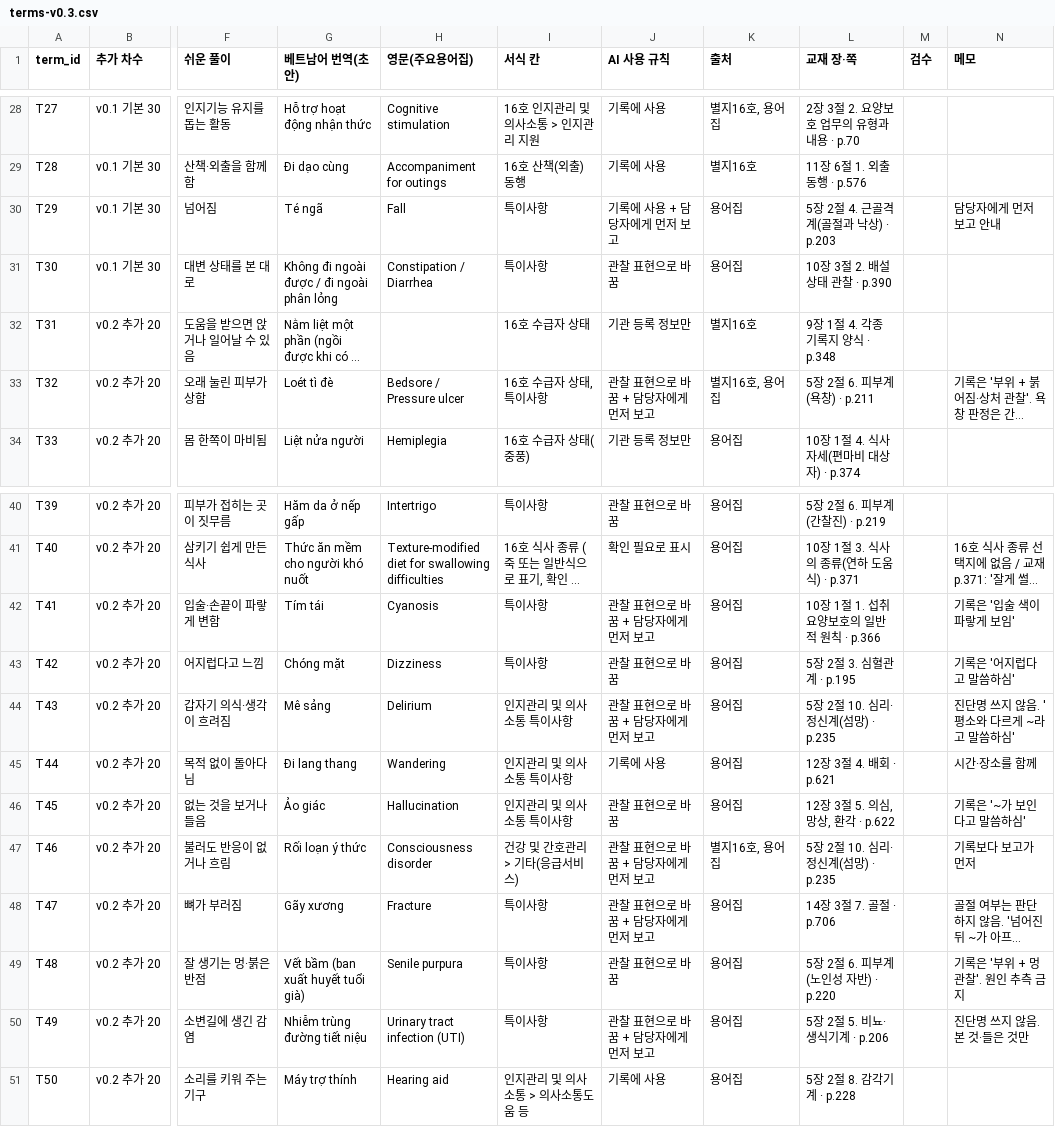
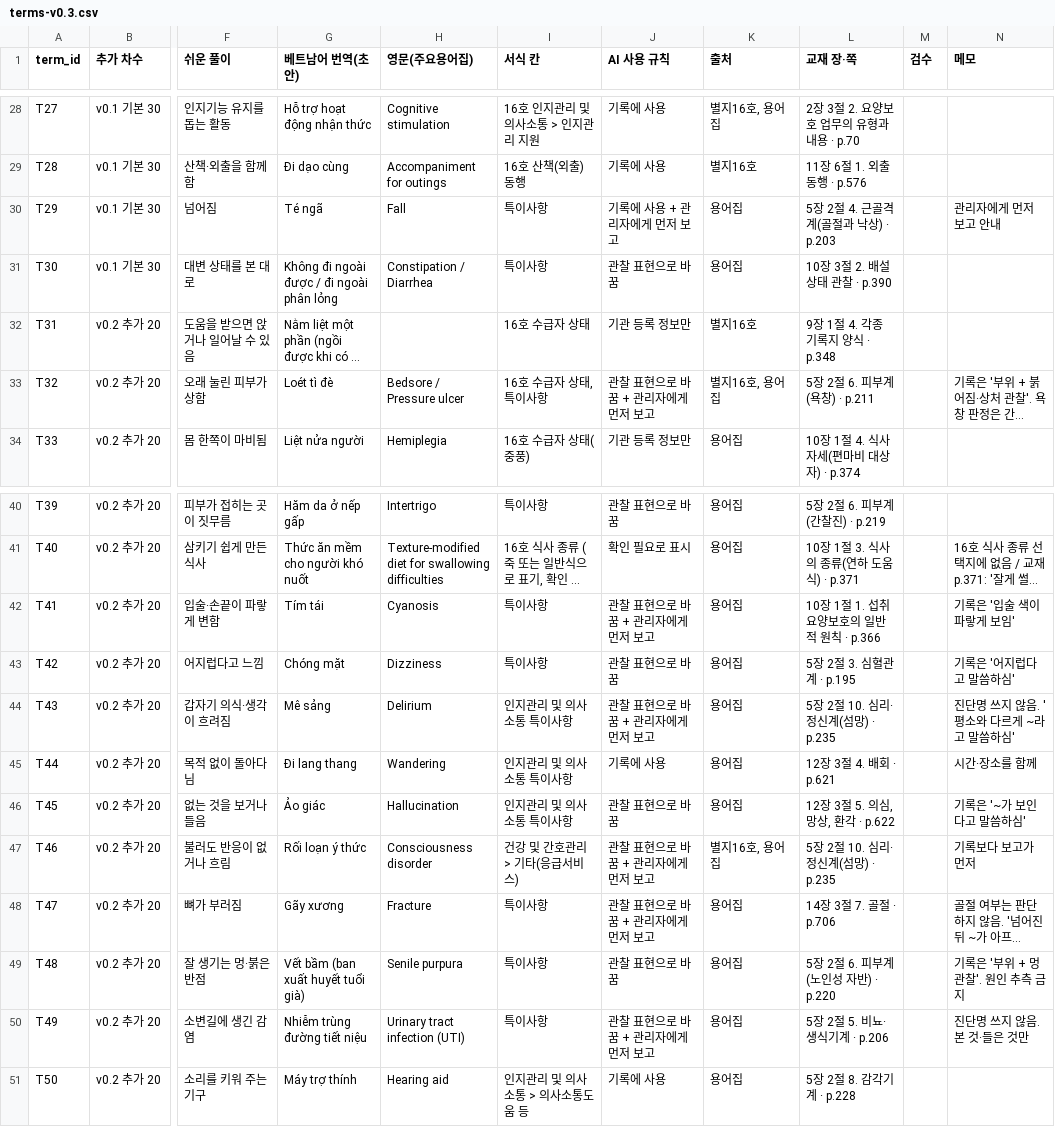
Before and after one commit to 2dion/CareBridge, a CSV file: data/glossary/terms-v0.3.csv, drawn as a sheet; only a part is shown, gaps mark what is left out; long unchanged cells end in …; the diff names each change by its address in the sheet, - before the commit and + after, or states it on an @@ line.

```diff
--- a/data/glossary/terms-v0.3.csv
+++ b/data/glossary/terms-v0.3.csv
-J30 (AI 사용 규칙): 기록에 사용 + 담당자에게 먼저 보고
+J30 (AI 사용 규칙): 기록에 사용 + 관리자에게 먼저 보고
-N30 (메모): 담당자에게 먼저 보고 안내
+N30 (메모): 관리자에게 먼저 보고 안내
-J33 (AI 사용 규칙): 관찰 표현으로 바꿈 + 담당자에게 먼저 보고
+J33 (AI 사용 규칙): 관찰 표현으로 바꿈 + 관리자에게 먼저 보고
-J42 (AI 사용 규칙): 관찰 표현으로 바꿈 + 담당자에게 먼저 보고
+J42 (AI 사용 규칙): 관찰 표현으로 바꿈 + 관리자에게 먼저 보고
-J44 (AI 사용 규칙): 관찰 표현으로 바꿈 + 담당자에게 먼저 보고
+J44 (AI 사용 규칙): 관찰 표현으로 바꿈 + 관리자에게 먼저 보고
-J47:J48 (AI 사용 규칙): 관찰 표현으로 바꿈 + 담당자에게 먼저 보고
+J47:J48 (AI 사용 규칙): 관찰 표현으로 바꿈 + 관리자에게 먼저 보고
-J50 (AI 사용 규칙): 관찰 표현으로 바꿈 + 담당자에게 먼저 보고
+J50 (AI 사용 규칙): 관찰 표현으로 바꿈 + 관리자에게 먼저 보고
```
Also changed, not shown: 15 other files.
